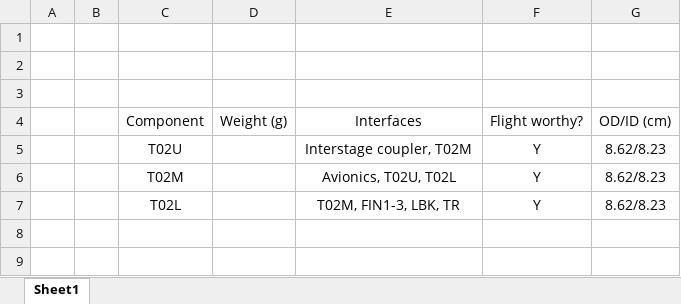
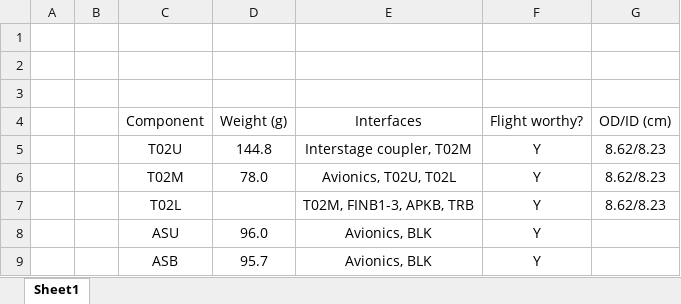
Before and after one commit to Mines-Rocketry-Club/NearHigher, an Excel workbook: Documentation/Parts and Interfaces.xlsx, sheet Sheet1, drawn as a sheet; values as stored, in another font and other column widths than the file's, no borders; the diff names each change by its address in the sheet, - before the commit and + after, or states it on an @@ line.

```diff
--- a/Documentation/Parts and Interfaces.xlsx (sheet Sheet1)
+++ b/Documentation/Parts and Interfaces.xlsx (sheet Sheet1)
-D5 (Weight (g)): (empty)
+D5 (Weight (g)): 144.8
-D6 (Weight (g)): (empty)
+D6 (Weight (g)): 78.0
-E7 (Interfaces): T02M, FIN1-3, LBK, TR
+E7 (Interfaces): T02M, FINB1-3, APKB, TRB
+row 8:  |  | ASU | 96.0 | Avionics, BLK | Y
+row 9:  |  | ASB | 95.7 | Avionics, BLK | Y
```
Also changed, not shown: 6 other files.
